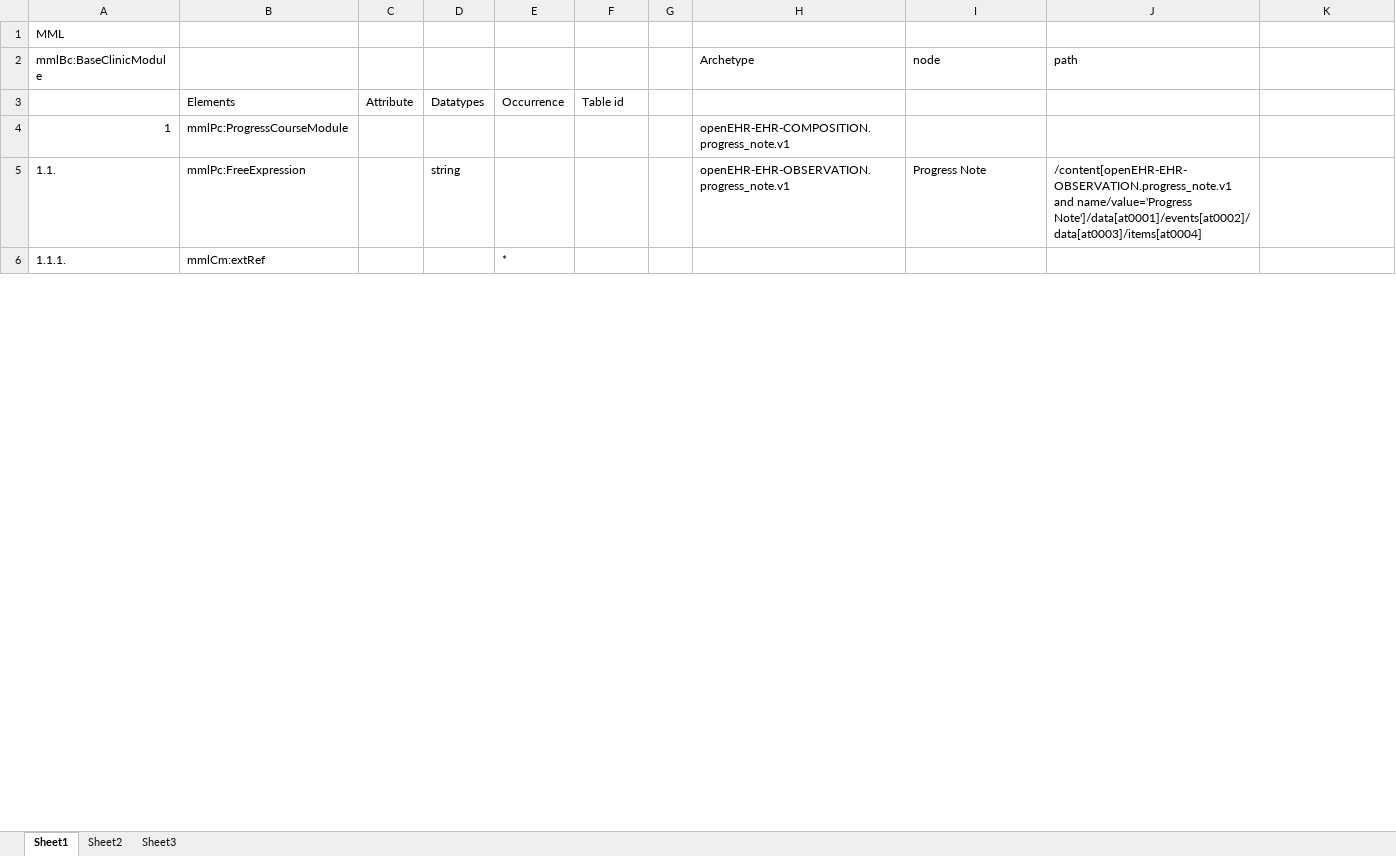
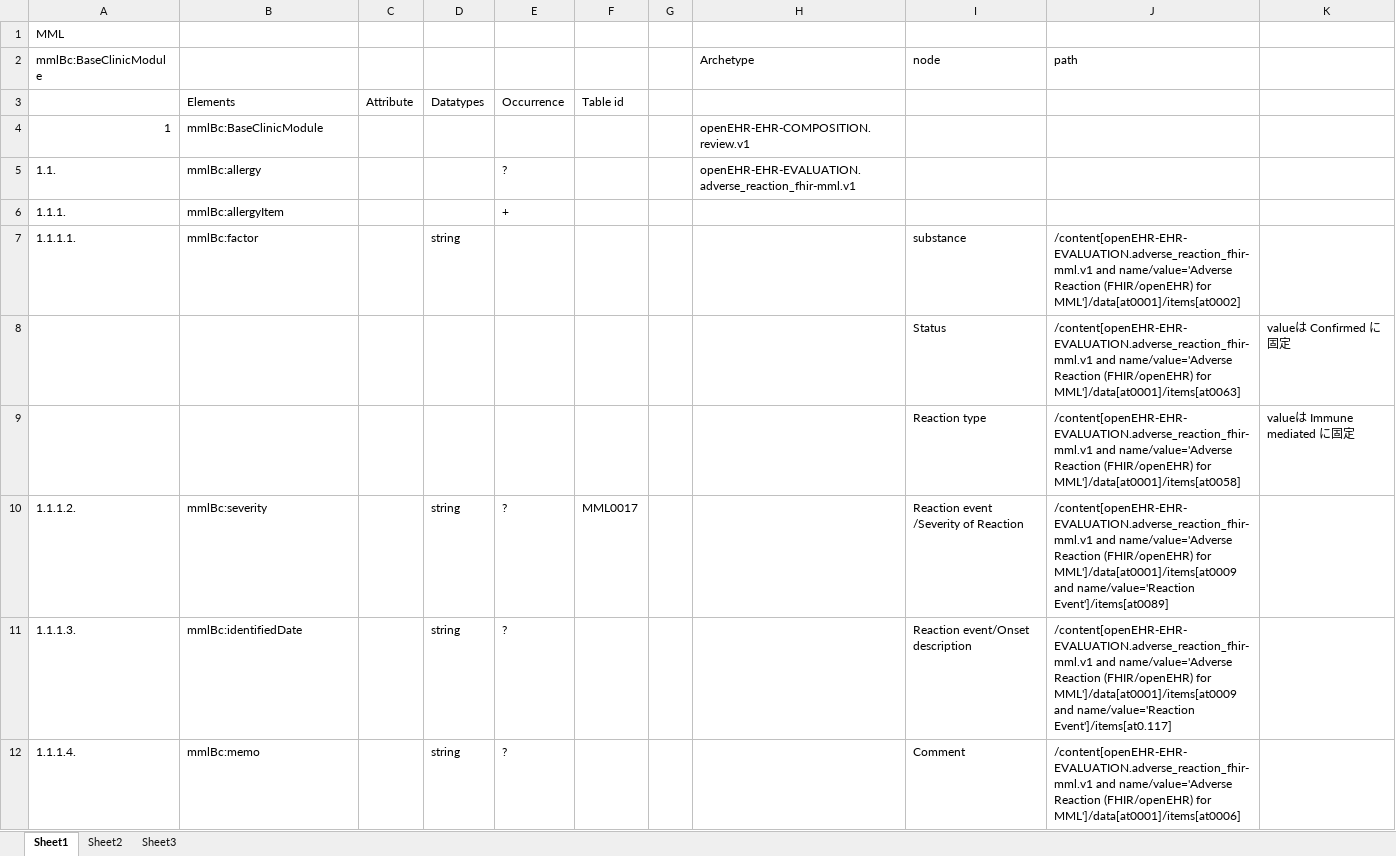
Before and after one commit to skoba/mml, an Excel workbook: mapping/mml_base_clinic_mapping.xlsx, sheet Sheet1, drawn as a sheet; only a part is shown; values as stored, in another font and other column widths than the file's, no borders; the diff covers the shown part only; the diff names each change by its address in the sheet, - before the commit and + after, or states it on an @@ line.

Commit message:
reverted base_clinic mapping

```diff
--- a/mapping/mml_base_clinic_mapping.xlsx (sheet Sheet1)
+++ b/mapping/mml_base_clinic_mapping.xlsx (sheet Sheet1)
-B4: mmlPc:ProgressCourseModule
+B4: mmlBc:BaseClinicModule
-H4 (Archetype): openEHR-EHR-COMPOSITION.progress_note.v1
+H4 (Archetype): openEHR-EHR-COMPOSITION.review.v1
-B5: mmlPc:FreeExpression
+B5: mmlBc:allergy
-D5: string
+D5: (empty)
-E5: (empty)
+E5: ?
-H5 (Archetype): openEHR-EHR-OBSERVATION.progress_note.v1
+H5 (Archetype): openEHR-EHR-EVALUATION.adverse_reaction_fhir-mml.v1
-I5 (node): Progress Note
+I5 (node): (empty)
-J5 (path): /content[openEHR-EHR-OBSERVATION.progress_note.v1 and name/value='Progress Note']/data[at0001]/events[at0002]/data[at0003]/items[at0004]
+J5 (path): (empty)
-B6: mmlCm:extRef
+B6: mmlBc:allergyItem
-E6: *
+E6: +
+row 7: 1.1.1.1. | mmlBc:factor |  | string |  |  |  |  | substance | /content[openEHR-EHR-EVALUATION.adverse_reaction_fhir-mml.v1 and name/value='Adverse Reaction (FHIR/openEHR) for MML']/data[at0001]/items[at0002]
+row 8:  |  |  |  |  |  |  |  | Status | /content[openEHR-EHR-EVALUATION.adverse_reaction_fhir-mml.v1 and name/value='Adverse Reaction (FHIR/openEHR) for MML']/data[at0001]/items[at0063] | valueは Confirmed に固定
+row 9:  |  |  |  |  |  |  |  | Reaction type | /content[openEHR-EHR-EVALUATION.adverse_reaction_fhir-mml.v1 and name/value='Adverse Reaction (FHIR/openEHR) for MML']/data[at0001]/items[at0058] | valueは Immune mediated に固定
+row 10: 1.1.1.2. | mmlBc:severity |  | string | ? | MML0017 |  |  | Reaction event /Severity of Reaction | /content[openEHR-EHR-EVALUATION.adverse_reaction_fhir-mml.v1 and name/value='Adverse Reaction (FHIR/openEHR) for MML']/data[at0001]/items[at0009 and name/value='Reaction Event']/items[at0089]
+row 11: 1.1.1.3. | mmlBc:identifiedDate |  | string | ? |  |  |  | Reaction event/Onset description | /content[openEHR-EHR-EVALUATION.adverse_reaction_fhir-mml.v1 and name/value='Adverse Reaction (FHIR/openEHR) for MML']/data[at0001]/items[at0009 and name/value='Reaction Event']/items[at0.117]
+row 12: 1.1.1.4. | mmlBc:memo |  | string | ? |  |  |  | Comment | /content[openEHR-EHR-EVALUATION.adverse_reaction_fhir-mml.v1 and name/value='Adverse Reaction (FHIR/openEHR) for MML']/data[at0001]/items[at0006]
```
Also changed, not shown: 9 added rows, 31 removed rows and 25 edited cells elsewhere in this sheet.
